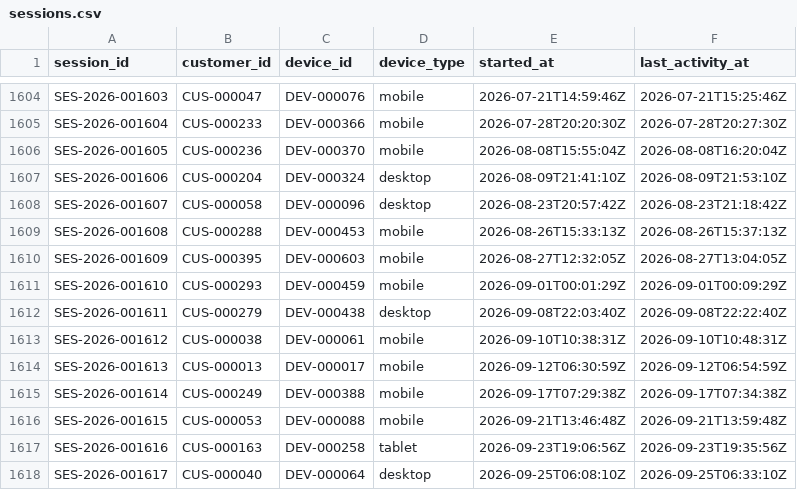
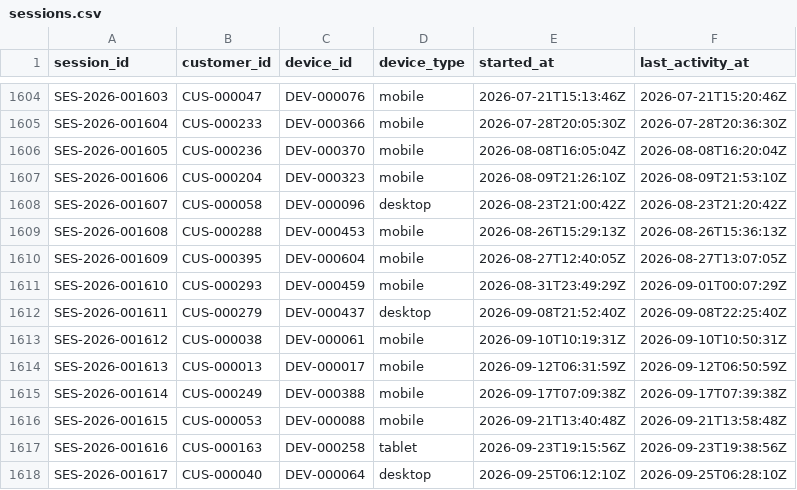
Before and after one commit to BandiRohithChandra/cart-recovery-datagen, a CSV file: data/starter/tables/sessions.csv, drawn as a sheet; only a part is shown, gaps mark what is left out; the diff covers the shown part only; the diff names each change by its address in the sheet, - before the commit and + after, or states it on an @@ line.

```diff
--- a/data/starter/tables/sessions.csv
+++ b/data/starter/tables/sessions.csv
-E1604 (started_at): 2026-07-21T14:59:46Z
+E1604 (started_at): 2026-07-21T15:13:46Z
-F1604 (last_activity_at): 2026-07-21T15:25:46Z
+F1604 (last_activity_at): 2026-07-21T15:20:46Z
-E1605 (started_at): 2026-07-28T20:20:30Z
+E1605 (started_at): 2026-07-28T20:05:30Z
-F1605 (last_activity_at): 2026-07-28T20:27:30Z
+F1605 (last_activity_at): 2026-07-28T20:36:30Z
-E1606 (started_at): 2026-08-08T15:55:04Z
+E1606 (started_at): 2026-08-08T16:05:04Z
-C1607 (device_id): DEV-000324
+C1607 (device_id): DEV-000323
-D1607 (device_type): desktop
+D1607 (device_type): mobile
-E1607 (started_at): 2026-08-09T21:41:10Z
+E1607 (started_at): 2026-08-09T21:26:10Z
-E1608 (started_at): 2026-08-23T20:57:42Z
+E1608 (started_at): 2026-08-23T21:00:42Z
-F1608 (last_activity_at): 2026-08-23T21:18:42Z
+F1608 (last_activity_at): 2026-08-23T21:20:42Z
-E1609 (started_at): 2026-08-26T15:33:13Z
+E1609 (started_at): 2026-08-26T15:29:13Z
-F1609 (last_activity_at): 2026-08-26T15:37:13Z
+F1609 (last_activity_at): 2026-08-26T15:36:13Z
-C1610 (device_id): DEV-000603
+C1610 (device_id): DEV-000604
-E1610 (started_at): 2026-08-27T12:32:05Z
+E1610 (started_at): 2026-08-27T12:40:05Z
-F1610 (last_activity_at): 2026-08-27T13:04:05Z
+F1610 (last_activity_at): 2026-08-27T13:07:05Z
-E1611 (started_at): 2026-09-01T00:01:29Z
+E1611 (started_at): 2026-08-31T23:49:29Z
-F1611 (last_activity_at): 2026-09-01T00:09:29Z
+F1611 (last_activity_at): 2026-09-01T00:07:29Z
-C1612 (device_id): DEV-000438
+C1612 (device_id): DEV-000437
-E1612 (started_at): 2026-09-08T22:03:40Z
+E1612 (started_at): 2026-09-08T21:52:40Z
-F1612 (last_activity_at): 2026-09-08T22:22:40Z
+F1612 (last_activity_at): 2026-09-08T22:25:40Z
-E1613 (started_at): 2026-09-10T10:38:31Z
+E1613 (started_at): 2026-09-10T10:19:31Z
-F1613 (last_activity_at): 2026-09-10T10:48:31Z
+F1613 (last_activity_at): 2026-09-10T10:50:31Z
-E1614 (started_at): 2026-09-12T06:30:59Z
+E1614 (started_at): 2026-09-12T06:31:59Z
-F1614 (last_activity_at): 2026-09-12T06:54:59Z
+F1614 (last_activity_at): 2026-09-12T06:50:59Z
-E1615 (started_at): 2026-09-17T07:29:38Z
+E1615 (started_at): 2026-09-17T07:09:38Z
-F1615 (last_activity_at): 2026-09-17T07:34:38Z
+F1615 (last_activity_at): 2026-09-17T07:39:38Z
-E1616 (started_at): 2026-09-21T13:46:48Z
+E1616 (started_at): 2026-09-21T13:40:48Z
-F1616 (last_activity_at): 2026-09-21T13:59:48Z
+F1616 (last_activity_at): 2026-09-21T13:58:48Z
-E1617 (started_at): 2026-09-23T19:06:56Z
+E1617 (started_at): 2026-09-23T19:15:56Z
-F1617 (last_activity_at): 2026-09-23T19:35:56Z
+F1617 (last_activity_at): 2026-09-23T19:38:56Z
-E1618 (started_at): 2026-09-25T06:08:10Z
+E1618 (started_at): 2026-09-25T06:12:10Z
-F1618 (last_activity_at): 2026-09-25T06:33:10Z
+F1618 (last_activity_at): 2026-09-25T06:28:10Z
```
Also changed, not shown: 68 edited cells elsewhere in this file, data/starter/ground_truth/ground_truth.csv, data/starter/tables/attributions.csv, 41 other files.
